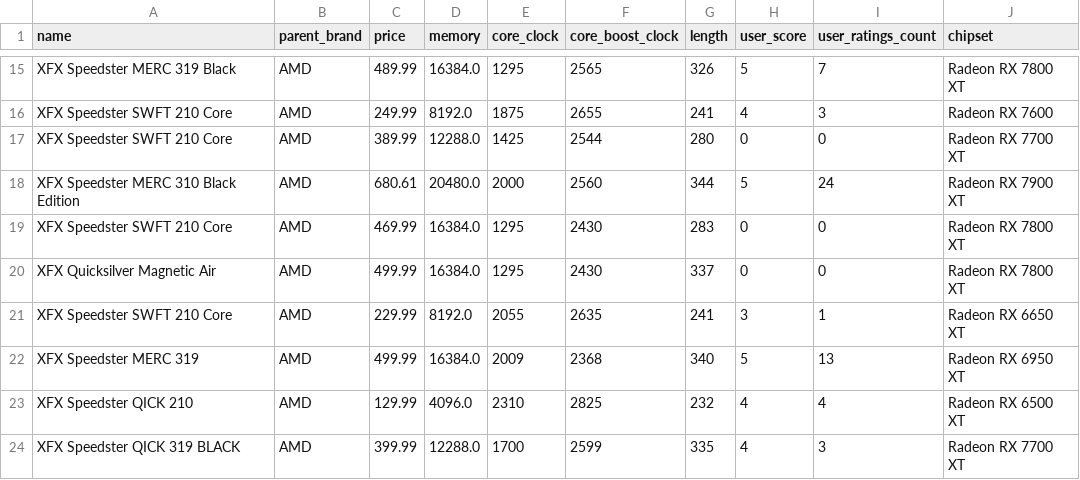
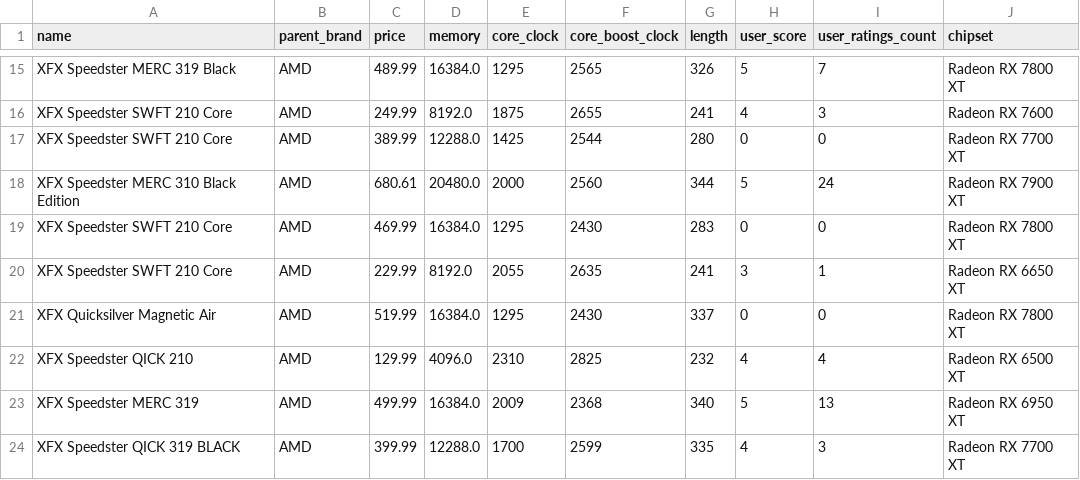
Before and after one commit to Makariy/PCD1, a CSV file: XFX.csv, drawn as a sheet; only a part is shown, gaps mark what is left out; the diff covers the shown part only.

```diff
--- a/XFX.csv
+++ b/XFX.csv
@@ -19,6 +19,6 @@ XFX Speedster MERC 310 Black Edition,AMD,680.61,20480.0,2000,2560,344,5,24,Radeo
 XFX Speedster SWFT 210 Core,AMD,469.99,16384.0,1295,2430,283,0,0,Radeon RX 7800 XT
-XFX Quicksilver Magnetic Air,AMD,499.99,16384.0,1295,2430,337,0,0,Radeon RX 7800 XT
 XFX Speedster SWFT 210 Core,AMD,229.99,8192.0,2055,2635,241,3,1,Radeon RX 6650 XT
+XFX Quicksilver Magnetic Air,AMD,519.99,16384.0,1295,2430,337,0,0,Radeon RX 7800 XT
+XFX Speedster QICK 210,AMD,129.99,4096.0,2310,2825,232,4,4,Radeon RX 6500 XT
 XFX Speedster MERC 319,AMD,499.99,16384.0,2009,2368,340,5,13,Radeon RX 6950 XT
-XFX Speedster QICK 210,AMD,129.99,4096.0,2310,2825,232,4,4,Radeon RX 6500 XT
 XFX Speedster QICK 319 BLACK,AMD,399.99,12288.0,1700,2599,335,4,3,Radeon RX 7700 XT
```
Also changed, not shown: 3 added rows, 3 removed rows, 73 moved rows and 6 edited cells elsewhere in this file, Asus.csv, Gigabyte.csv, 2 other files.
